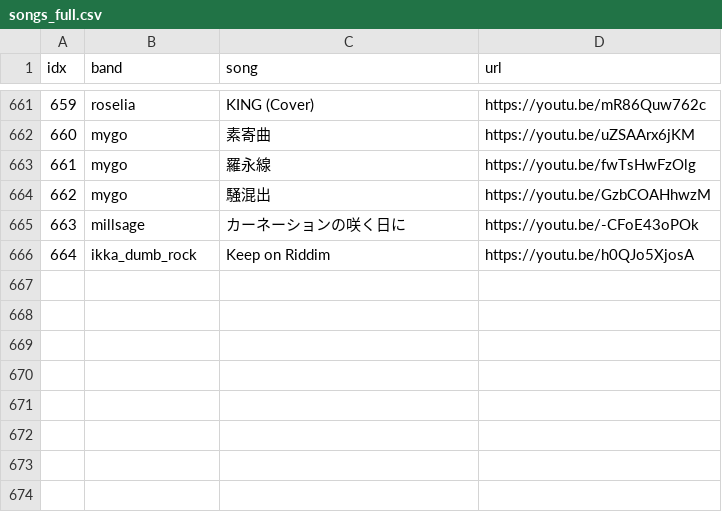
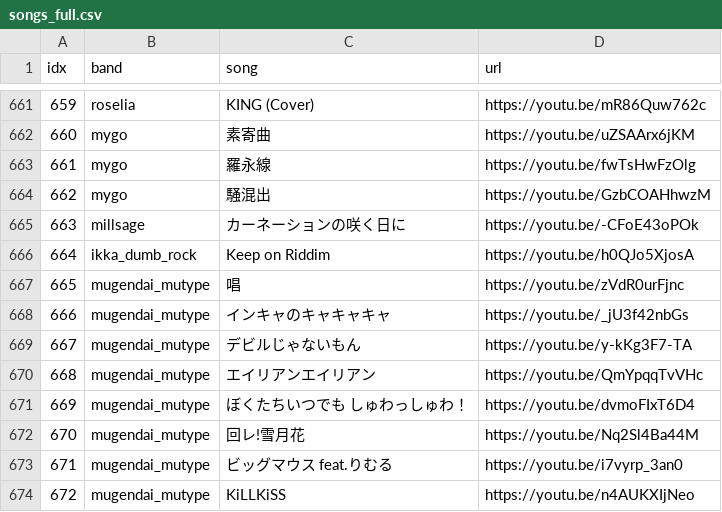
Before and after one commit to sbb2002/bandori-song-sorter, a CSV file: src/content/cluster/songs_full.csv, drawn as a sheet; only a part is shown, gaps mark what is left out.

Commit message:
feat(mugendai_mutype): 커버 8곡 emoi-map 좌표·펄스 반영 (#4)
* feat(backfill): 밴드 메인 채널 歌ってみた 커버곡 화이트리스트 스캔 추가

Topic 채널(음원 전용)만 감시하던 backfill.py는 밴드 메인 채널에만 올라오는
歌ってみた 커버 시리즈를 영원히 놓친다(mugendai_mutype 예시로 확인, video_id
zVdR0urFjnc 등 8곡). 메인 채널은 잡담/생방송/미니애니 등 노래 아닌 콘텐츠가
섞여 있어 기존 variant_tag 블랙리스트 방식이 위험하므로, '歌ってみた' 제목
마커 화이트리스트로 좁혀 안전하게 스캔한다. BAND_MAIN_CHANNELS는 검증된
mugendai_mutype 하나만 등록(나머지 11개 밴드는 별도 조사 필요).

설계 배경: docs/working/spec/main-channel-cover-backfill.md

* data(mugendai_mutype): 歌ってみた 커버 8곡 반영

메인 채널 백필 스캔(backfill.py --cover 8곡 검출)으로 찾은 커버곡을
new_songs.csv에 수동 확인 후 등록하고 insert_backfill.py --cover --apply로
Covers 앨범에 실기록. 발매일은 Topic 채널 조회로 확인 불가해 X0 폴백
(insert_backfill.py 기존 관행과 동일 — 코드 변경 없음).

* feat(mugendai_mutype): 歌ってみた 커버 8곡 songs_full.csv 반영 + emoi-map/펄스 생성

PR #3(main-channel-cover-backfill)로 songs/mugendai_mutype.yaml에 반영된 커버 8곡을
songs_full.csv에도 idx=665~672로 순수 추가(max+1 append, build_manifest.py 재실행
없이 — 기존 665행 idx 불변, onset 파일명 안 깨짐). 이어서 각 곡의 오디오를 수집해
audio_map.json 좌표(feats_of/build_entry, 동결 norm 재사용) + onsets/*.json 펄스
(separate_drums→build_beat_track→build_dynamics)까지 생성.

기존 mugendai_mutype 23곡·다른 밴드 데이터는 전부 무변경(diff로 확인).

```diff
--- a/src/content/cluster/songs_full.csv
+++ b/src/content/cluster/songs_full.csv
@@ -666 +666,9 @@ idx,band,song,url
 664,ikka_dumb_rock,Keep on Riddim,https://youtu.be/h0QJo5XjosA
+665,mugendai_mutype,唱,https://youtu.be/zVdR0urFjnc
+666,mugendai_mutype,インキャのキャキャキャ,https://youtu.be/_jU3f42nbGs
+667,mugendai_mutype,デビルじゃないもん,https://youtu.be/y-kKg3F7-TA
+668,mugendai_mutype,エイリアンエイリアン,https://youtu.be/QmYpqqTvVHc
+669,mugendai_mutype,ぼくたちいつでも しゅわっしゅわ！,https://youtu.be/dvmoFIxT6D4
+670,mugendai_mutype,回レ!雪月花,https://youtu.be/Nq2Sl4Ba44M
+671,mugendai_mutype,ビッグマウス feat.りむる,https://youtu.be/i7vyrp_3an0
+672,mugendai_mutype,KiLLKiSS,https://youtu.be/n4AUKXIjNeo
```
Also changed, not shown: 9 other files.
